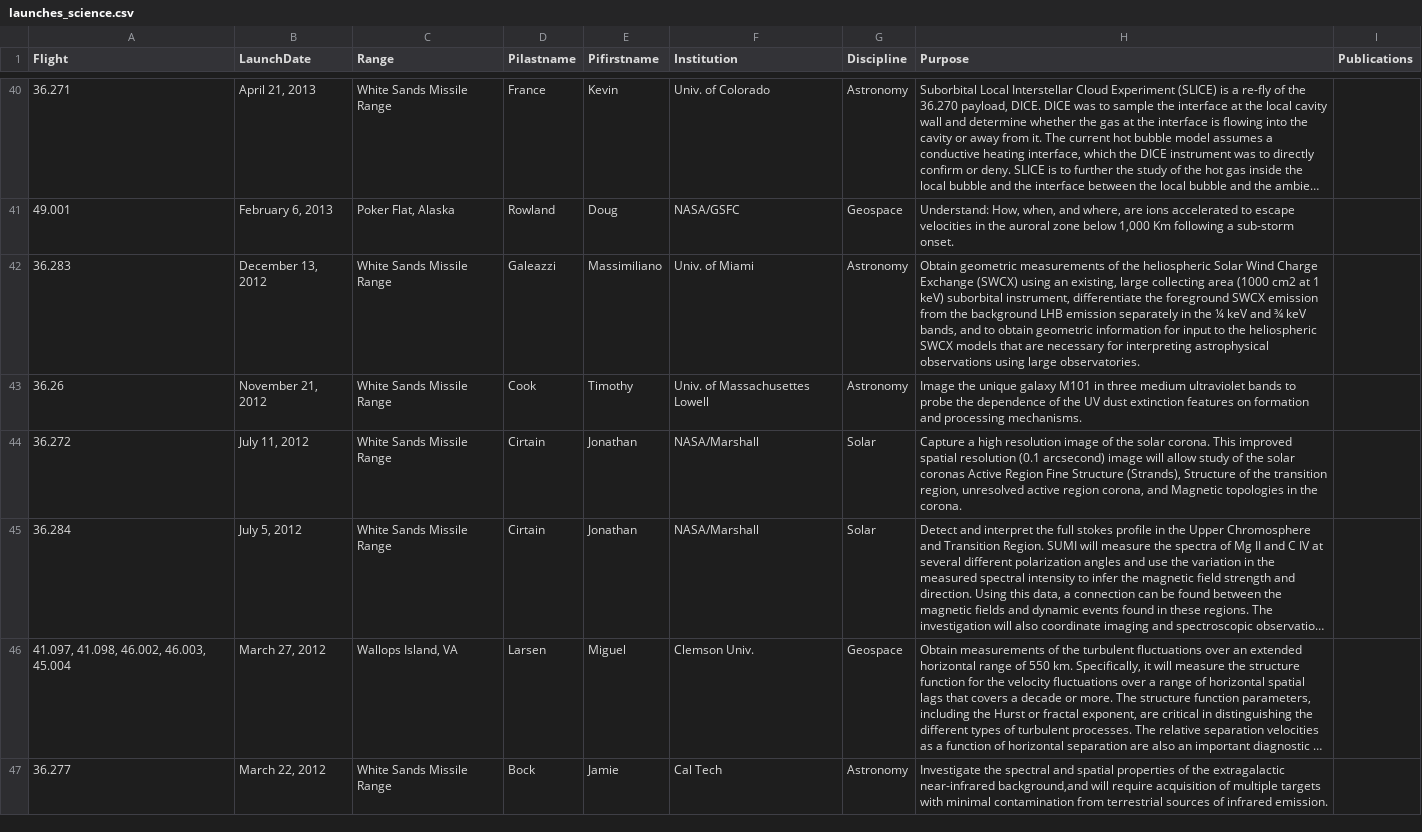
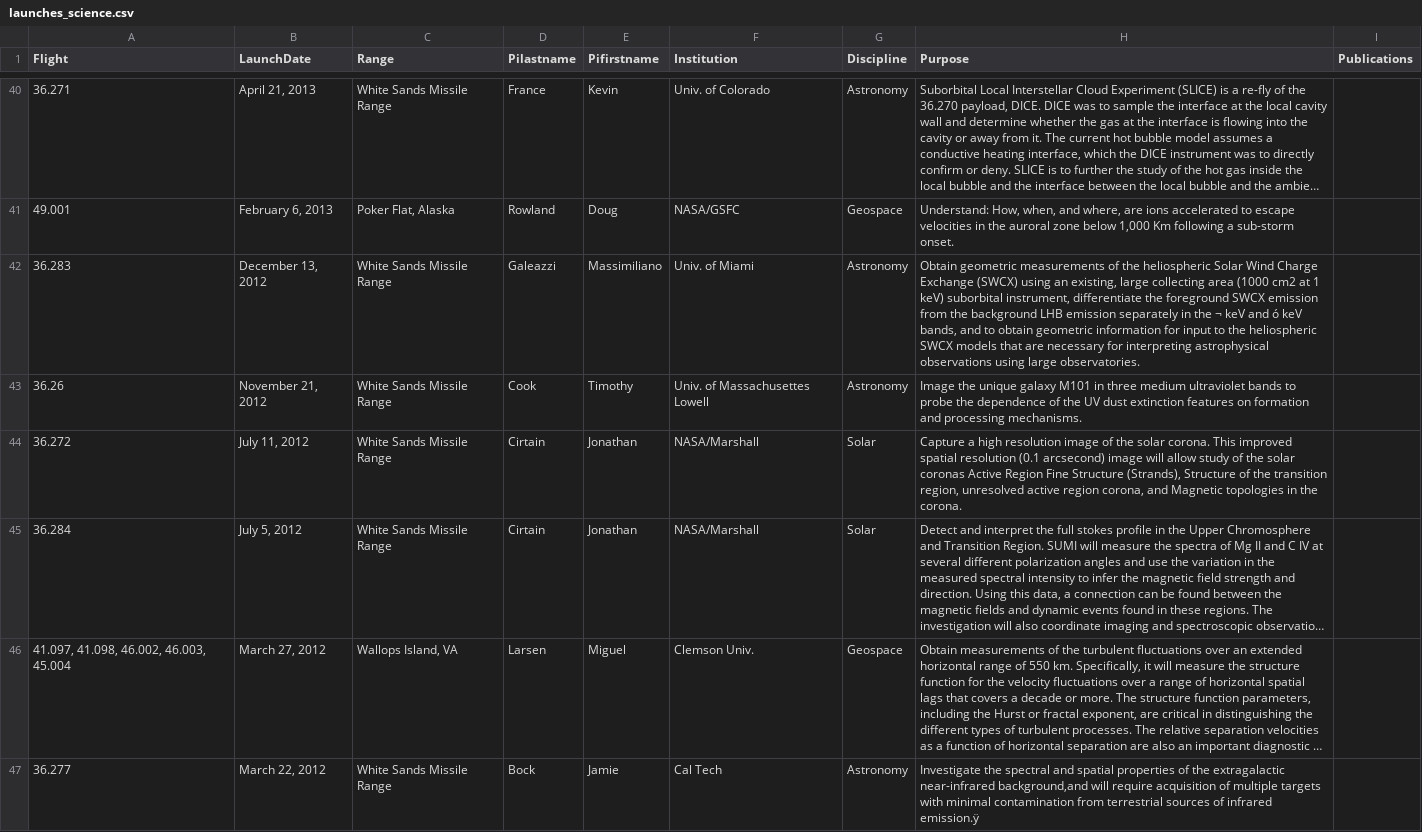
Before and after one commit to smartin41/NASA-rocket-science.github.io, a CSV file: _data/launches_science.csv, drawn as a sheet; only a part is shown, gaps mark what is left out; long unchanged cells end in …; the diff covers the shown part only; the diff names each change by its address in the sheet, - before the commit and + after, or states it on an @@ line.

```diff
--- a/_data/launches_science.csv
+++ b/_data/launches_science.csv
-H42 (Purpose): …in the ¼ keV and ¾ keV bands,…
+H42 (Purpose): …in the ¬ keV and ó keV bands,…
-H47 (Purpose): …of infrared emission.
+H47 (Purpose): …of infrared emission.ÿ
```
Also changed, not shown: 11 edited cells elsewhere in this file.
